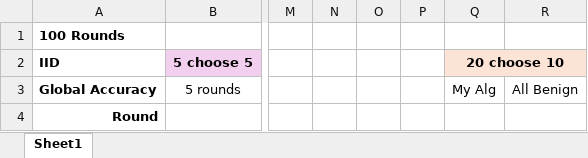
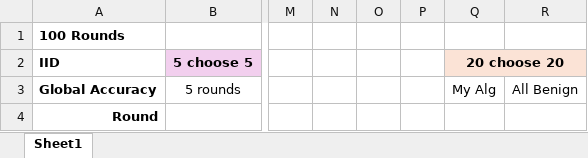
Before and after one commit to Ashley0909/Recover_FedAssets, an Excel workbook: CIFAR_Global.xlsx, sheet Sheet1, drawn as a sheet; only a part is shown, gaps mark what is left out; values as stored, in another font and other column widths than the file's, no borders; charts and pictures not drawn; the diff names each change by its address in the sheet, - before the commit and + after, or states it on an @@ line.

Commit message:
Run 20 choose 20 for related work comparison

```diff
--- a/CIFAR_Global.xlsx (sheet Sheet1)
+++ b/CIFAR_Global.xlsx (sheet Sheet1)
-Q2: 20 choose 10
+Q2: 20 choose 20
```
Also changed, not shown: 1 other file.
